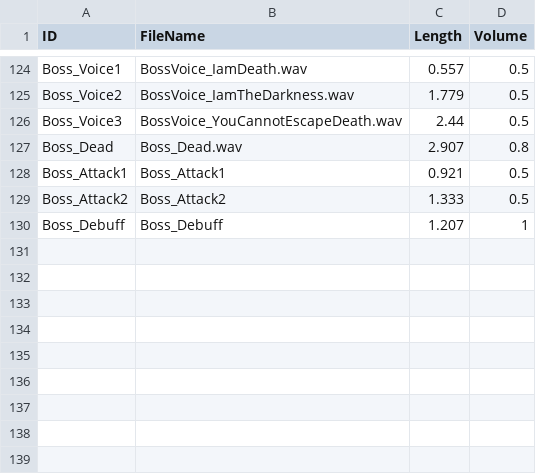
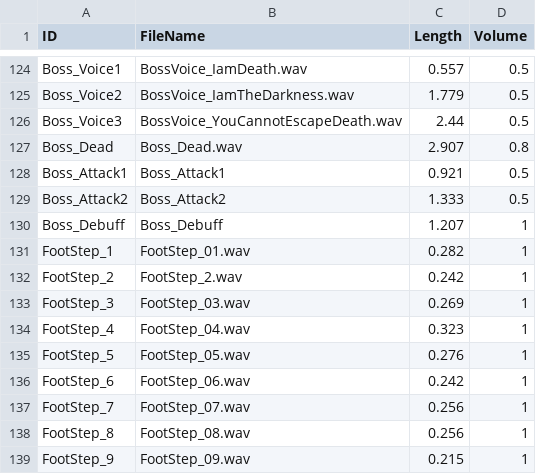
Before and after one commit to bowons/TextConsoleRPG_Team10, a CSV file: TextConsoleRPG_Team10/Resources/Sounds/Sounds.csv, drawn as a sheet; only a part is shown, gaps mark what is left out; the diff names each change by its address in the sheet, - before the commit and + after, or states it on an @@ line.

```diff
--- a/TextConsoleRPG_Team10/Resources/Sounds/Sounds.csv
+++ b/TextConsoleRPG_Team10/Resources/Sounds/Sounds.csv
+row 131: FootStep_1 | FootStep_01.wav | 0.282 | 1
+row 132: FootStep_2 | FootStep_2.wav | 0.242 | 1
+row 133: FootStep_3 | FootStep_03.wav | 0.269 | 1
+row 134: FootStep_4 | FootStep_04.wav | 0.323 | 1
+row 135: FootStep_5 | FootStep_05.wav | 0.276 | 1
+row 136: FootStep_6 | FootStep_06.wav | 0.242 | 1
+row 137: FootStep_7 | FootStep_07.wav | 0.256 | 1
+row 138: FootStep_8 | FootStep_08.wav | 0.256 | 1
+row 139: FootStep_9 | FootStep_09.wav | 0.215 | 1
```
Also changed, not shown: 12 other files.
